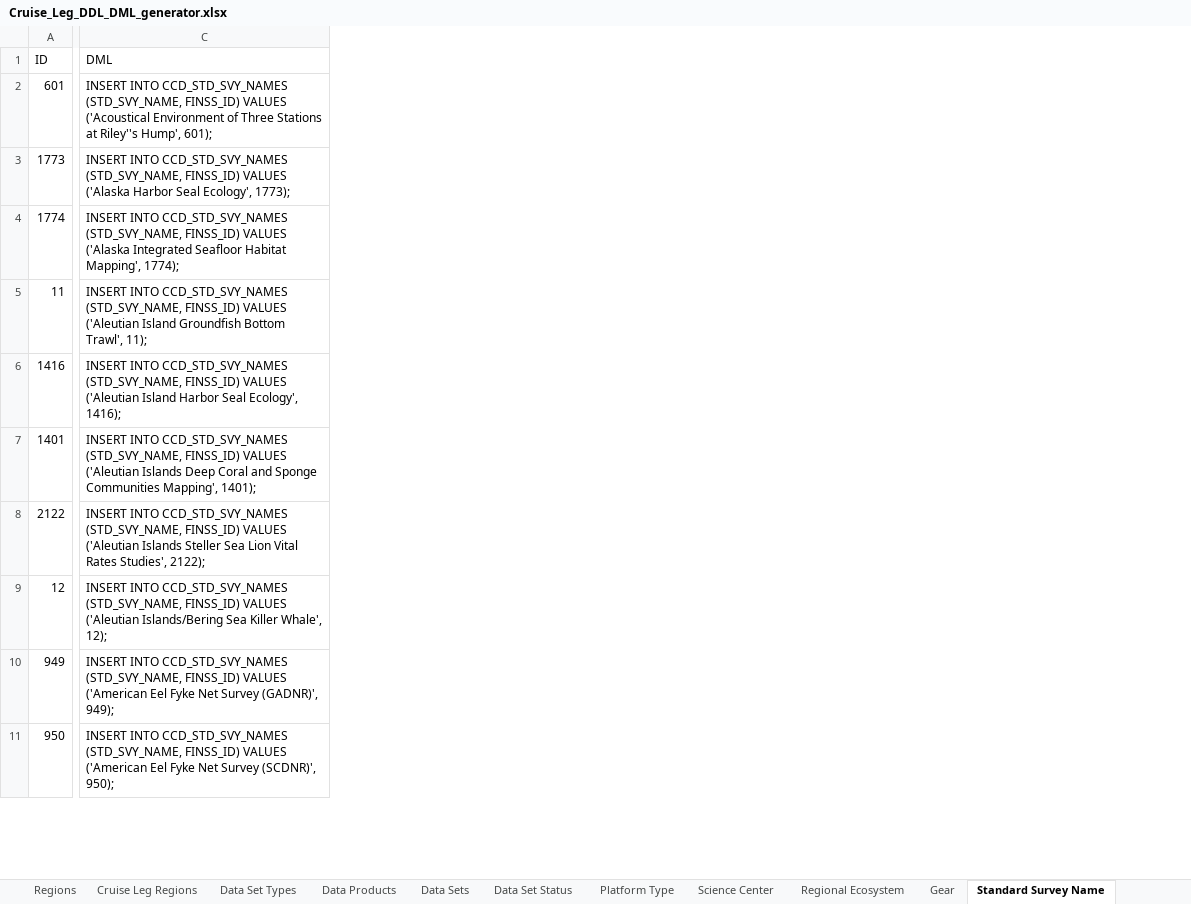
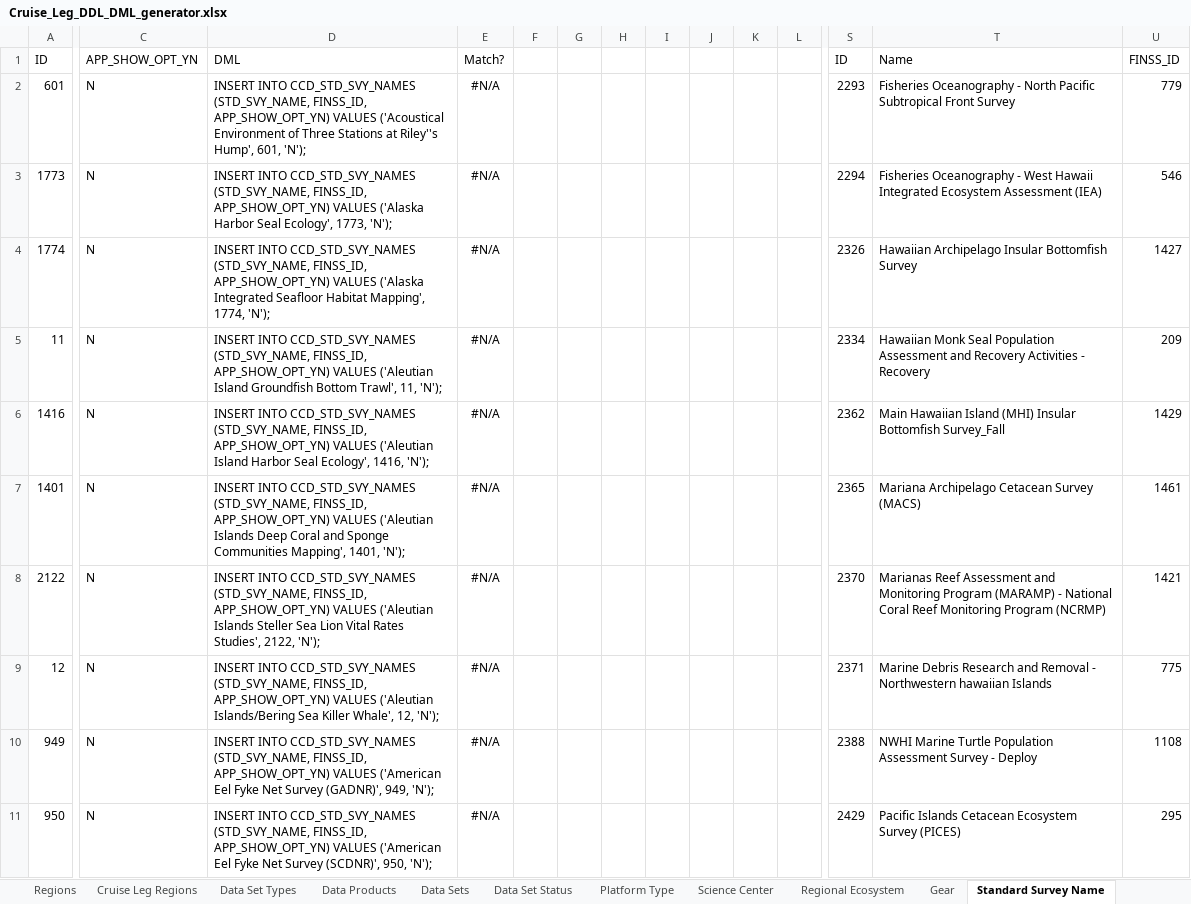
Before and after one commit to noaa-pifsc/Centralized-Cruise-Database, an Excel workbook: docs/Cruise_Leg_DDL_DML_generator.xlsx, sheet Standard Survey Name, drawn as a sheet; only a part is shown, gaps mark what is left out; values as stored, in another font and other column widths than the file's, no borders; addresses are those after the commit; the diff covers the shown part only; the diff names each change by its address in the sheet, - before the commit and + after, or states it on an @@ line.

```diff
--- a/docs/Cruise_Leg_DDL_DML_generator.xlsx (sheet Standard Survey Name)
+++ b/docs/Cruise_Leg_DDL_DML_generator.xlsx (sheet Standard Survey Name)
+column C (APP_SHOW_OPT_YN), rows 2-11: all N
+column E (Match?), rows 2-11: all #N/A
+column F, empty
+column G, empty
+column H, empty
+column I, empty
+column J, empty
+column K, empty
+column L, empty
+column S (ID), rows 2-11: 2293 | 2294 | 2326 | 2334 | 2362 | 2365 | 2370 | 2371 | 2388 | 2429
+column T (Name), rows 2-11: Fisheries Oceanography - North Pacific Subtropical Front Survey | Fisheries Oceanography - West Hawaii Integrated Ecosystem Assessment (IEA) | Hawaiian Archipelago Insular Bottomfish Survey | Hawaiian Monk Seal Population Assessment and Recovery Activities - Recovery | Main Hawaiian Island (MHI) Insular Bottomfish Survey_Fall | Mariana Archipelago Cetacean Survey (MACS) | Marianas Reef Assessment and Monitoring Program (MARAMP) - National Coral Reef Monitoring Program (NCRMP) | Marine Debris Research and Removal - Northwestern hawaiian Islands | NWHI Marine Turtle Population Assessment Survey - Deploy | Pacific Islands Cetacean Ecosystem Survey (PICES)
+column U (FINSS_ID), rows 2-11: 779 | 546 | 1427 | 209 | 1429 | 1461 | 1421 | 775 | 1108 | 295
-D2 (DML): …CCD_STD_SVY_NAMES (STD_SVY_NAME, FINSS_ID) VALUES ('Acoustical Environment of Three Stations at Riley''s Hump', 601);
+D2 (DML): …CCD_STD_SVY_NAMES (STD_SVY_NAME, FINSS_ID, APP_SHOW_OPT_YN) VALUES ('Acoustical Environment of Three Stations at Riley''s Hump', 601, 'N');
-D3 (DML): …CCD_STD_SVY_NAMES (STD_SVY_NAME, FINSS_ID) VALUES ('Alaska Harbor Seal Ecology', 1773);
+D3 (DML): …CCD_STD_SVY_NAMES (STD_SVY_NAME, FINSS_ID, APP_SHOW_OPT_YN) VALUES ('Alaska Harbor Seal Ecology', 1773, 'N');
-D4 (DML): …CCD_STD_SVY_NAMES (STD_SVY_NAME, FINSS_ID) VALUES ('Alaska Integrated Seafloor Habitat Mapping', 1774);
+D4 (DML): …CCD_STD_SVY_NAMES (STD_SVY_NAME, FINSS_ID, APP_SHOW_OPT_YN) VALUES ('Alaska Integrated Seafloor Habitat Mapping', 1774, 'N');
-D5 (DML): …CCD_STD_SVY_NAMES (STD_SVY_NAME, FINSS_ID) VALUES ('Aleutian Island Groundfish Bottom Trawl', 11);
+D5 (DML): …CCD_STD_SVY_NAMES (STD_SVY_NAME, FINSS_ID, APP_SHOW_OPT_YN) VALUES ('Aleutian Island Groundfish Bottom Trawl', 11, 'N');
-D6 (DML): …CCD_STD_SVY_NAMES (STD_SVY_NAME, FINSS_ID) VALUES ('Aleutian Island Harbor Seal Ecology', 1416);
+D6 (DML): …CCD_STD_SVY_NAMES (STD_SVY_NAME, FINSS_ID, APP_SHOW_OPT_YN) VALUES ('Aleutian Island Harbor Seal Ecology', 1416, 'N');
-D7 (DML): …CCD_STD_SVY_NAMES (STD_SVY_NAME, FINSS_ID) VALUES ('Aleutian Islands Deep Coral and Sponge Communities Mapping', 1401);
+D7 (DML): …CCD_STD_SVY_NAMES (STD_SVY_NAME, FINSS_ID, APP_SHOW_OPT_YN) VALUES ('Aleutian Islands Deep Coral and Sponge Communities Mapping', 1401, 'N');
-D8 (DML): …CCD_STD_SVY_NAMES (STD_SVY_NAME, FINSS_ID) VALUES ('Aleutian Islands Steller Sea Lion Vital Rates Studies', 2122);
+D8 (DML): …CCD_STD_SVY_NAMES (STD_SVY_NAME, FINSS_ID, APP_SHOW_OPT_YN) VALUES ('Aleutian Islands Steller Sea Lion Vital Rates Studies', 2122, 'N');
-D9 (DML): …CCD_STD_SVY_NAMES (STD_SVY_NAME, FINSS_ID) VALUES ('Aleutian Islands/Bering Sea Killer Whale', 12);
+D9 (DML): …CCD_STD_SVY_NAMES (STD_SVY_NAME, FINSS_ID, APP_SHOW_OPT_YN) VALUES ('Aleutian Islands/Bering Sea Killer Whale', 12, 'N');
-D10 (DML): …CCD_STD_SVY_NAMES (STD_SVY_NAME, FINSS_ID) VALUES ('American Eel Fyke Net Survey (GADNR)', 949);
+D10 (DML): …CCD_STD_SVY_NAMES (STD_SVY_NAME, FINSS_ID, APP_SHOW_OPT_YN) VALUES ('American Eel Fyke Net Survey (GADNR)', 949, 'N');
-D11 (DML): …CCD_STD_SVY_NAMES (STD_SVY_NAME, FINSS_ID) VALUES ('American Eel Fyke Net Survey (SCDNR)', 950);
+D11 (DML): …CCD_STD_SVY_NAMES (STD_SVY_NAME, FINSS_ID, APP_SHOW_OPT_YN) VALUES ('American Eel Fyke Net Survey (SCDNR)', 950, 'N');
```
Also changed, not shown: 6 added columns and 349 edited cells elsewhere in this sheet, sheet Vessel List, sheet Target Species - FSSI, sheet Target Species - MMPA, sheet Gear, sheet Target Species - ESA, sheet Expected Species Categories, 1 more sheet, 26 other files.
